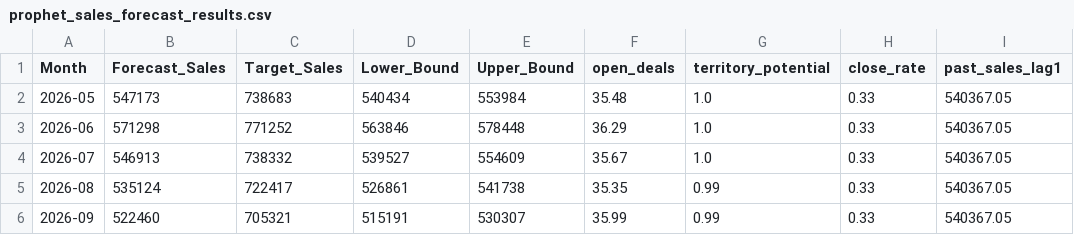
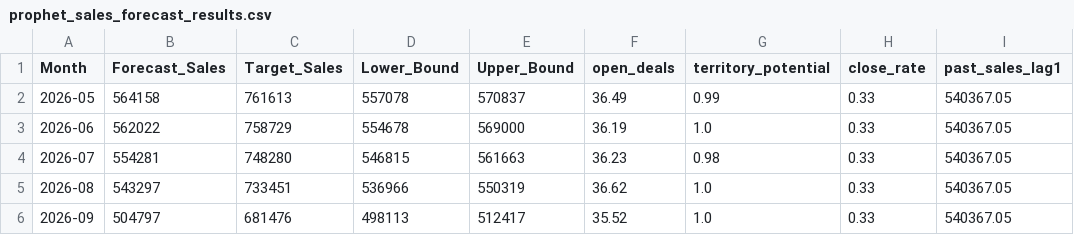
Before and after one commit to hafsa1meshhen-cell/SalesForcasting, a CSV file: prophet_sales_forecast_results.csv, drawn as a sheet; only a part is shown; the diff covers the shown part only; the diff names each change by its address in the sheet, - before the commit and + after, or states it on an @@ line.

Commit message:
Update forecast notebook outputs and metrics

```diff
--- a/prophet_sales_forecast_results.csv
+++ b/prophet_sales_forecast_results.csv
-B2 (Forecast_Sales): 547173
+B2 (Forecast_Sales): 564158
-C2 (Target_Sales): 738683
+C2 (Target_Sales): 761613
-D2 (Lower_Bound): 540434
+D2 (Lower_Bound): 557078
-E2 (Upper_Bound): 553984
+E2 (Upper_Bound): 570837
-F2 (open_deals): 35.48
+F2 (open_deals): 36.49
-G2 (territory_potential): 1.0
+G2 (territory_potential): 0.99
-B3 (Forecast_Sales): 571298
+B3 (Forecast_Sales): 562022
-C3 (Target_Sales): 771252
+C3 (Target_Sales): 758729
-D3 (Lower_Bound): 563846
+D3 (Lower_Bound): 554678
-E3 (Upper_Bound): 578448
+E3 (Upper_Bound): 569000
-F3 (open_deals): 36.29
+F3 (open_deals): 36.19
-B4 (Forecast_Sales): 546913
+B4 (Forecast_Sales): 554281
-C4 (Target_Sales): 738332
+C4 (Target_Sales): 748280
-D4 (Lower_Bound): 539527
+D4 (Lower_Bound): 546815
-E4 (Upper_Bound): 554609
+E4 (Upper_Bound): 561663
-F4 (open_deals): 35.67
+F4 (open_deals): 36.23
-G4 (territory_potential): 1.0
+G4 (territory_potential): 0.98
-B5 (Forecast_Sales): 535124
+B5 (Forecast_Sales): 543297
-C5 (Target_Sales): 722417
+C5 (Target_Sales): 733451
-D5 (Lower_Bound): 526861
+D5 (Lower_Bound): 536966
-E5 (Upper_Bound): 541738
+E5 (Upper_Bound): 550319
-F5 (open_deals): 35.35
+F5 (open_deals): 36.62
-G5:G6 (territory_potential): 0.99
+G5:G6 (territory_potential): 1.0
-B6 (Forecast_Sales): 522460
+B6 (Forecast_Sales): 504797
-C6 (Target_Sales): 705321
+C6 (Target_Sales): 681476
-D6 (Lower_Bound): 515191
+D6 (Lower_Bound): 498113
-E6 (Upper_Bound): 530307
+E6 (Upper_Bound): 512417
-F6 (open_deals): 35.99
+F6 (open_deals): 35.52
```
Also changed, not shown: 41 edited cells elsewhere in this file, 3 other files.
